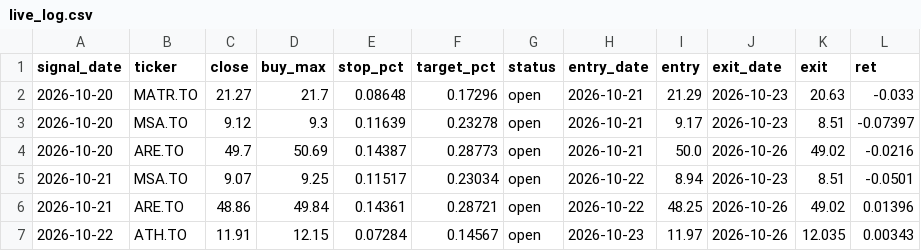
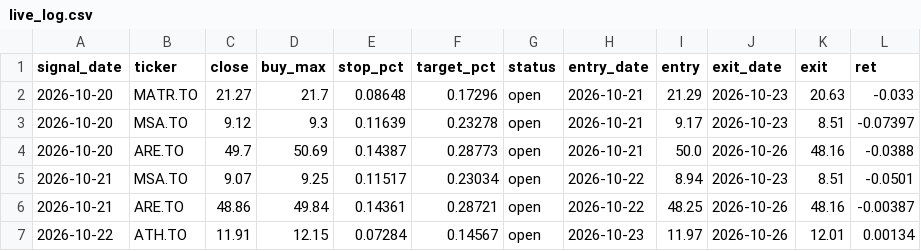
Before and after one commit to manishrdilip/tsx-trader, a CSV file: results/live_log.csv, drawn as a sheet.

```diff
--- a/results/live_log.csv
+++ b/results/live_log.csv
@@ -3,5 +3,5 @@ signal_date,ticker,close,buy_max,stop_pct,target_pct,status,entry_date,entry,exi
 2026-10-20,MSA.TO,9.12,9.3,0.11639,0.23278,open,2026-10-21,9.17,2026-10-23,8.51,-0.07397
-2026-10-20,ARE.TO,49.7,50.69,0.14387,0.28773,open,2026-10-21,50.0,2026-10-26,49.02,-0.0216
+2026-10-20,ARE.TO,49.7,50.69,0.14387,0.28773,open,2026-10-21,50.0,2026-10-26,48.16,-0.0388
 2026-10-21,MSA.TO,9.07,9.25,0.11517,0.23034,open,2026-10-22,8.94,2026-10-23,8.51,-0.0501
-2026-10-21,ARE.TO,48.86,49.84,0.14361,0.28721,open,2026-10-22,48.25,2026-10-26,49.02,0.01396
-2026-10-22,ATH.TO,11.91,12.15,0.07284,0.14567,open,2026-10-23,11.97,2026-10-26,12.035,0.00343
+2026-10-21,ARE.TO,48.86,49.84,0.14361,0.28721,open,2026-10-22,48.25,2026-10-26,48.16,-0.00387
+2026-10-22,ATH.TO,11.91,12.15,0.07284,0.14567,open,2026-10-23,11.97,2026-10-26,12.01,0.00134
```
Also changed, not shown: results/all_canada_votes.csv, results/scanner_votes.csv, 4 other files.
